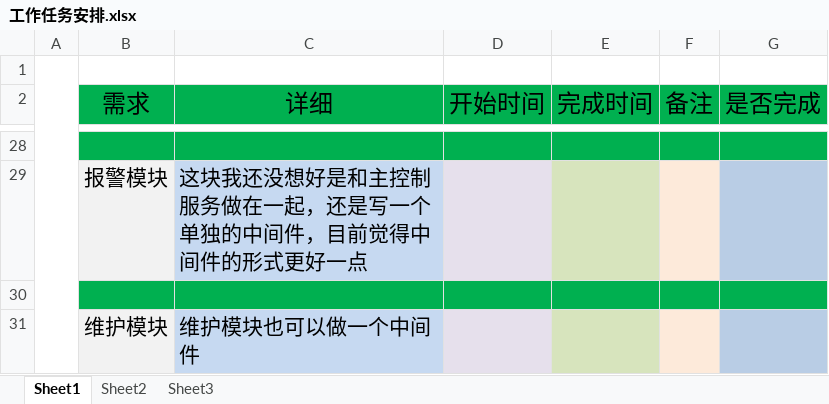
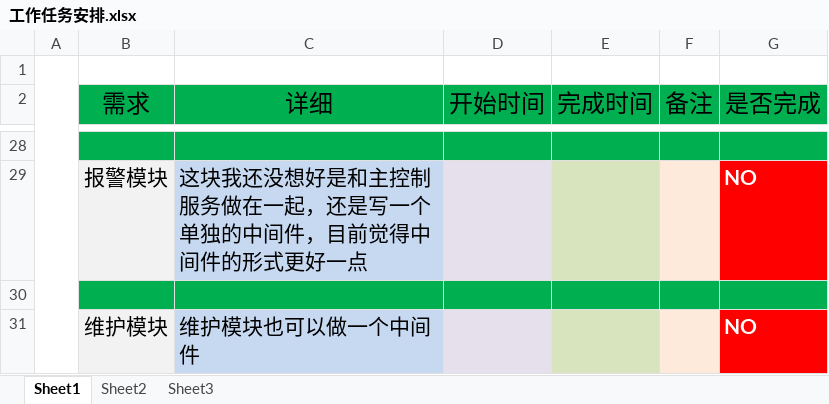
Before and after one commit to Demon-HY/monitor-history, an Excel workbook: docs/工作任务安排.xlsx, sheet Sheet1, drawn as a sheet; only a part is shown, gaps mark what is left out; values as stored, in another font and other column widths than the file's, no borders; the diff covers the shown part only; the diff names each change by its address in the sheet, - before the commit and + after, or states it on an @@ line.

```diff
--- a/docs/工作任务安排.xlsx (sheet Sheet1)
+++ b/docs/工作任务安排.xlsx (sheet Sheet1)
-G29 (是否完成): (empty)
+G29 (是否完成): NO
-G29 fill: #B9CDE5
+G29 fill: #FF0000
-G31 (是否完成): (empty)
+G31 (是否完成): NO
-G31 fill: #B9CDE5
+G31 fill: #FF0000
```
Also changed, not shown: 9 added rows, 9 removed rows, 14 edited cells and cell formats elsewhere in this sheet, 4 other files.
